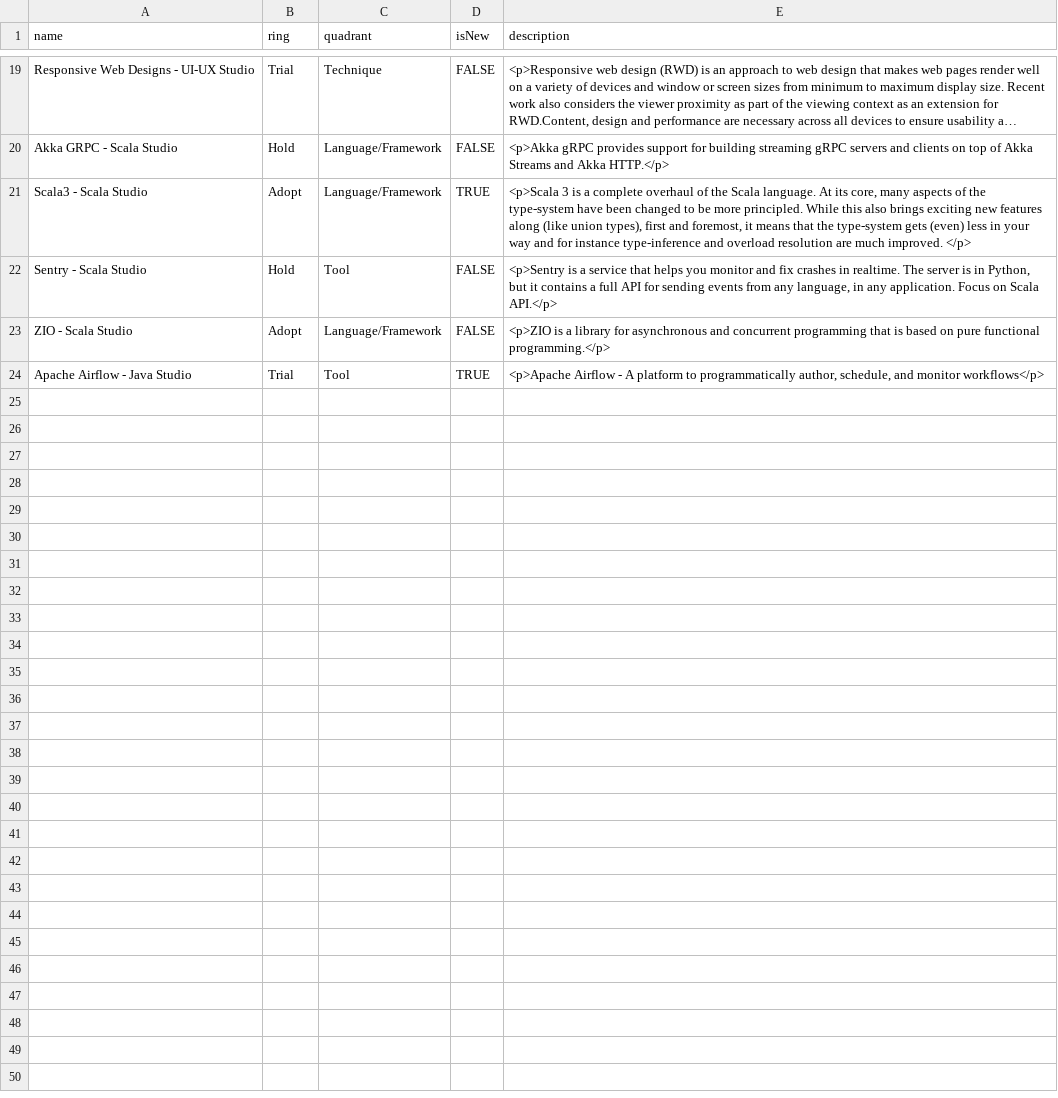
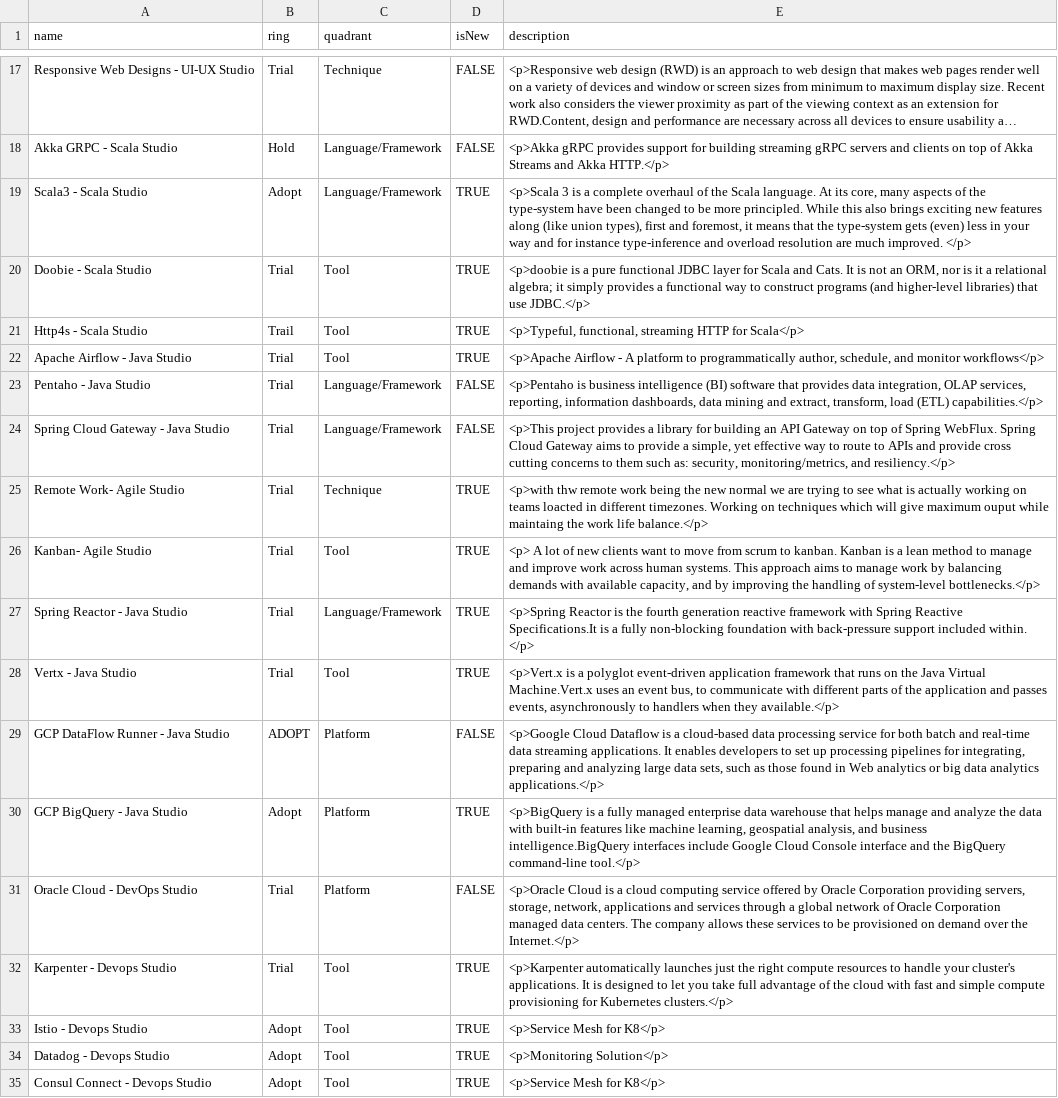
Before and after one commit to bhavya411/radar, a CSV file: TechnologyRadar.csv, drawn as a sheet; only a part is shown, gaps mark what is left out; long unchanged cells end in …; removed rows and columns are numbered as before the commit, all else as after; the diff covers the shown part only; the diff names each change by its address in the sheet, - before the commit and + after, or states it on an @@ line.

Commit message:
Update TechnologyRadar.csv

```diff
--- a/TechnologyRadar.csv
+++ b/TechnologyRadar.csv
-row 22: Sentry - Scala Studio | Hold | Tool | FALSE | <p>Sentry is a service that helps you monitor and fix crashes in realtime. The server is in Python, but it contains a full API for sending events from any language, in any application. Focus on Scala API.</p>
-row 23: ZIO - Scala Studio | Adopt | Language/Framework | FALSE | <p>ZIO is a library for asynchronous and concurrent programming that is based on pure functional programming.</p>
+row 20: Doobie - Scala Studio | Trial | Tool | TRUE | <p>doobie is a pure functional JDBC layer for Scala and Cats. It is not an ORM, nor is it a relational algebra; it simply provides a functional way to construct programs (and higher-level libraries) that use JDBC.</p>
+row 21: Http4s - Scala Studio | Trail | Tool | TRUE | <p>Typeful, functional, streaming HTTP for Scala</p>
+row 23: Pentaho - Java Studio | Trial | Language/Framework | FALSE | <p>Pentaho is business intelligence (BI) software that provides data integration, OLAP services, reporting, information dashboards, data mining and extract, transform, load (ETL) capabilities.</p>
+row 24: Spring Cloud Gateway - Java Studio | Trial | Language/Framework | FALSE | <p>This project provides a library for building an API Gateway on top of Spring WebFlux. Spring Cloud Gateway aims to provide a simple, yet effective way to route to APIs and provide cross cutting concerns to them such as: security, monitoring/metrics, and resiliency.</p>
+row 25: Remote Work- Agile Studio | Trial | Technique | TRUE | <p>with thw remote work being the new normal we are trying to see what is actually working on teams loacted in different timezones. Working on techniques which will give maximum ouput while maintaing the work life balance.</p>
+row 26: Kanban- Agile Studio | Trial | Tool | TRUE | <p> A lot of new clients want to move from scrum to kanban. Kanban is a lean method to manage and improve work across human systems. This approach aims to manage work by balancing demands with available capacity, and by improving the handling of system-level bottlenecks.</p>
+row 27: Spring Reactor - Java Studio | Trial | Language/Framework | TRUE | <p>Spring Reactor is the fourth generation reactive framework with Spring Reactive Specifications.It is a fully non-blocking foundation with back-pressure support included within. </p>
+row 28: Vertx - Java Studio | Trial | Tool | TRUE | <p>Vert.x is a polyglot event-driven application framework that runs on the Java Virtual Machine.Vert.x uses an event bus, to communicate with different parts of the application and passes events, asynchronously to handlers when they available.</p>
+row 29: GCP DataFlow Runner - Java Studio | ADOPT | Platform | FALSE | <p>Google Cloud Dataflow is a cloud-based data processing service for both batch and real-time data streaming applications. It enables developers to set up processing pipelines for integrating, preparing and analyzing large data sets, such as those found in Web analytics or big data analytics applications.</p>
+row 30: GCP BigQuery - Java Studio | Adopt | Platform | TRUE | <p>BigQuery is a fully managed enterprise data warehouse that helps manage and analyze the data with built-in features like machine learning, geospatial analysis, and business intelligence.BigQuery interfaces include Google Cloud Console interface and the BigQuery command-line tool.</p>
+row 31: Oracle Cloud - DevOps Studio | Trial | Platform | FALSE | <p>Oracle Cloud is a cloud computing service offered by Oracle Corporation providing servers, storage, network, applications and services through a global network of Oracle Corporation managed data centers. The company allows these services to be provisioned on demand over the Internet.</p>
+row 32: Karpenter - Devops Studio | Trial | Tool | TRUE | <p>Karpenter automatically launches just the right compute resources to handle your cluster's applications. It is designed to let you take full advantage of the cloud with fast and simple compute provisioning for Kubernetes clusters.</p>
+row 33: Istio - Devops Studio | Adopt | Tool | TRUE | <p>Service Mesh for K8</p>
+row 34: Datadog - Devops Studio | Adopt | Tool | TRUE | <p>Monitoring Solution</p>
+row 35: Consul Connect - Devops Studio | Adopt | Tool | TRUE | <p>Service Mesh for K8</p>
```
Also changed, not shown: 2 removed rows and 3 edited cells elsewhere in this file.
